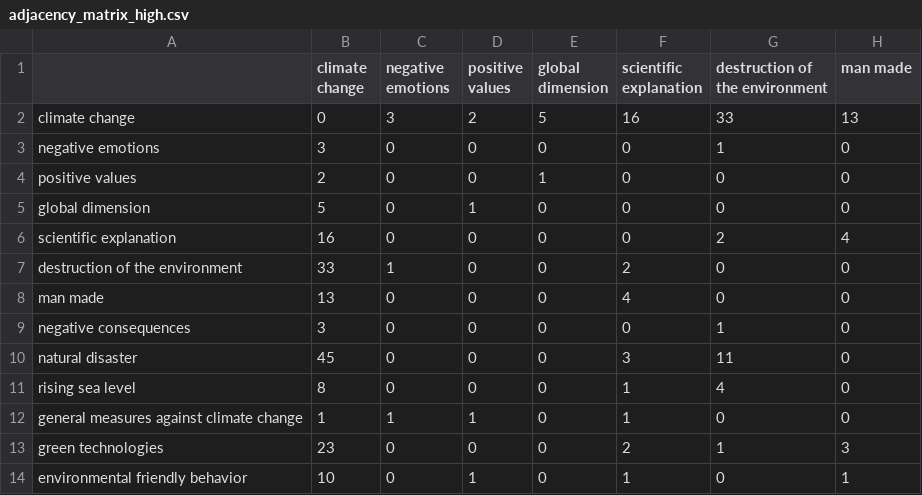
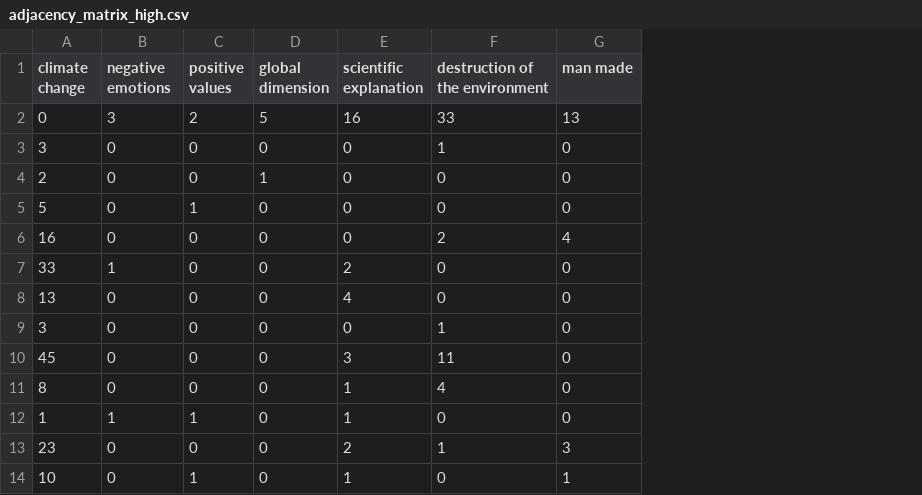
Before and after one commit to ChrisBecht/CAMspiracy_Analyses, a CSV file: t12_segCAMs/adjacency_matrix_high.csv, drawn as a sheet; only a part is shown; the diff names each change by its address in the sheet, - before the commit and + after, or states it on an @@ line.

```diff
--- a/t12_segCAMs/adjacency_matrix_high.csv
+++ b/t12_segCAMs/adjacency_matrix_high.csv
-column A, rows 2-14: climate change | negative emotions | positive values | global dimension | scientific explanation | destruction of the environment | man made | negative consequences | natural disaster | rising sea level | general measures against climate change | green technologies | environmental friendly behavior
```
Also changed, not shown: t12_segCAMs/outputs/adjacency_matrix_high.csv, t12_segCAMs/outputs/adjacency_matrix_low.csv, 4 other files.
